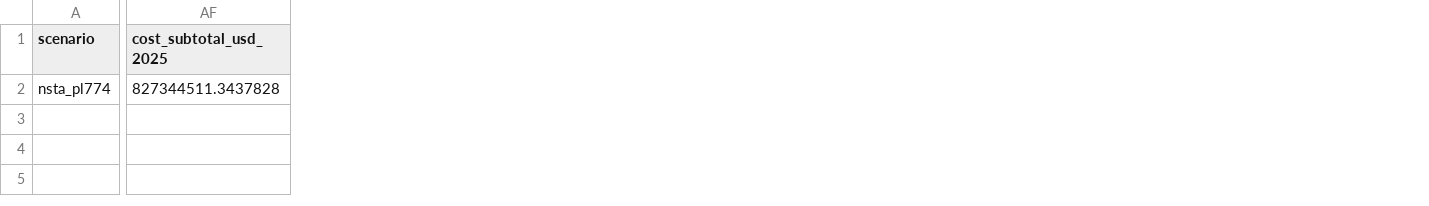
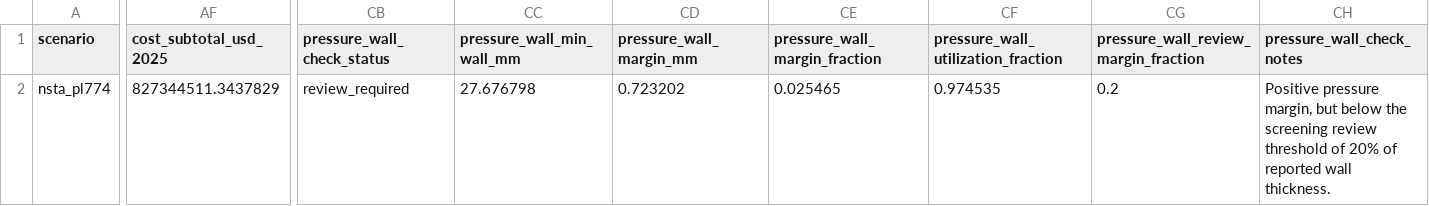
Before and after one commit to amirjahanbakhsh/Repurposing-Pipelines, a CSV file: model_layers/06_screening_and_decision/pipeline_screen_nsta_pl774.csv, drawn as a sheet; only a part is shown, gaps mark what is left out; the diff covers the shown part only; the diff names each change by its address in the sheet, - before the commit and + after, or states it on an @@ line.

```diff
--- a/model_layers/06_screening_and_decision/pipeline_screen_nsta_pl774.csv
+++ b/model_layers/06_screening_and_decision/pipeline_screen_nsta_pl774.csv
+column CB (pressure_wall_check_status), row 2: review_required
+column CC (pressure_wall_min_wall_mm), row 2: 27.676798
+column CD (pressure_wall_margin_mm), row 2: 0.723202
+column CE (pressure_wall_margin_fraction), row 2: 0.025465
+column CF, rows 1-2: pressure_wall_utilization_fraction | 0.974535
+column CG, rows 1-2: pressure_wall_review_margin_fraction | 0.2
+column CH (pressure_wall_check_notes), row 2: Positive pressure margin, but below the screening review threshold of 20% of reported wall thickness.
-AF2 (cost_subtotal_usd_2025): 827344511.3437828
+AF2 (cost_subtotal_usd_2025): 827344511.3437829
```
Also changed, not shown: 2 edited cells elsewhere in this file, model_layers/03_corrosion_integrity/nsta_wall_thickness_pressure_check.csv, model_layers/06_screening_and_decision/pipeline_screen_nsta_pl762.csv, 14 other files.
